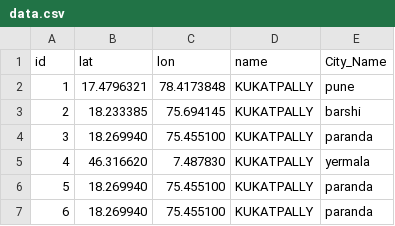
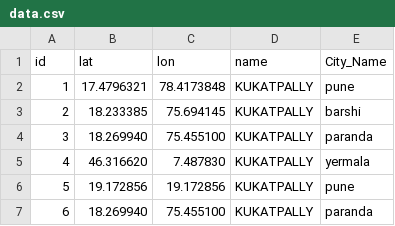
Before and after one commit to swapnil-mirgane/mapBoxBackend, a CSV file: mapbox/data.csv, drawn as a sheet.

```diff
--- a/mapbox/data.csv
+++ b/mapbox/data.csv
@@ -5,3 +5,3 @@ id,lat,lon,name,City_Name
 4,46.316620,7.487830,"KUKATPALLY","yermala",
-5,18.269940,75.455100,"KUKATPALLY","paranda",
+5,19.172856,19.172856,"KUKATPALLY","pune",
 6,18.269940,75.455100,"KUKATPALLY","paranda",
```
Also changed, not shown: 7 other files.
